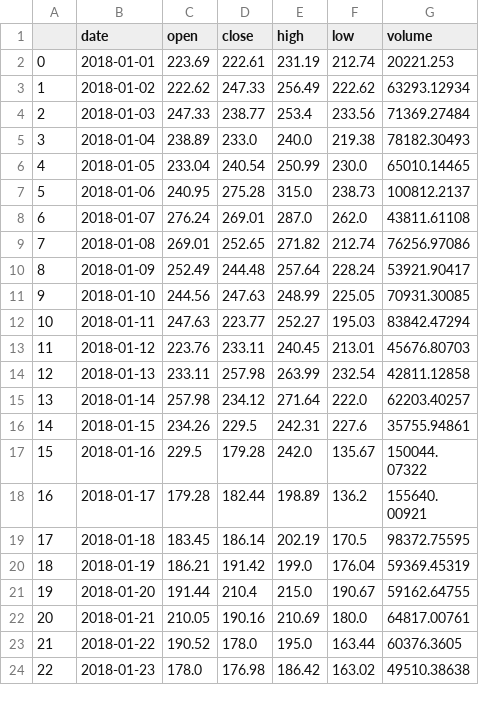
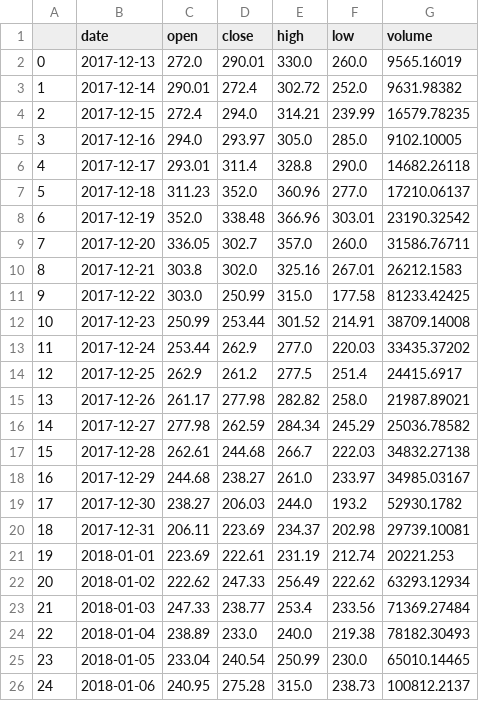
Before and after one commit to vishnutejakatta/binance_trading_bot_automation, a CSV file: LTCUSDT.csv, drawn as a sheet; only a part is shown; the shorter side is filled out with more unchanged rows; addresses are those after the commit; the diff names each change by its address in the sheet, - before the commit and + after, or states it on an @@ line.

```diff
--- a/LTCUSDT.csv
+++ b/LTCUSDT.csv
+row 2: 0 | 2017-12-13 | 272.0 | 290.01 | 330.0 | 260.0 | 9565.16019
+row 3: 1 | 2017-12-14 | 290.01 | 272.4 | 302.72 | 252.0 | 9631.98382
+row 4: 2 | 2017-12-15 | 272.4 | 294.0 | 314.21 | 239.99 | 16579.78235
+row 5: 3 | 2017-12-16 | 294.0 | 293.97 | 305.0 | 285.0 | 9102.10005
+row 6: 4 | 2017-12-17 | 293.01 | 311.4 | 328.8 | 290.0 | 14682.26118
+row 7: 5 | 2017-12-18 | 311.23 | 352.0 | 360.96 | 277.0 | 17210.06137
+row 8: 6 | 2017-12-19 | 352.0 | 338.48 | 366.96 | 303.01 | 23190.32542
+row 9: 7 | 2017-12-20 | 336.05 | 302.7 | 357.0 | 260.0 | 31586.76711
+row 10: 8 | 2017-12-21 | 303.8 | 302.0 | 325.16 | 267.01 | 26212.1583
+row 11: 9 | 2017-12-22 | 303.0 | 250.99 | 315.0 | 177.58 | 81233.42425
+row 12: 10 | 2017-12-23 | 250.99 | 253.44 | 301.52 | 214.91 | 38709.14008
+row 13: 11 | 2017-12-24 | 253.44 | 262.9 | 277.0 | 220.03 | 33435.37202
+row 14: 12 | 2017-12-25 | 262.9 | 261.2 | 277.5 | 251.4 | 24415.6917
+row 15: 13 | 2017-12-26 | 261.17 | 277.98 | 282.82 | 258.0 | 21987.89021
+row 16: 14 | 2017-12-27 | 277.98 | 262.59 | 284.34 | 245.29 | 25036.78582
+row 17: 15 | 2017-12-28 | 262.61 | 244.68 | 266.7 | 222.03 | 34832.27138
+row 18: 16 | 2017-12-29 | 244.68 | 238.27 | 261.0 | 233.97 | 34985.03167
+row 19: 17 | 2017-12-30 | 238.27 | 206.03 | 244.0 | 193.2 | 52930.1782
+row 20: 18 | 2017-12-31 | 206.11 | 223.69 | 234.37 | 202.98 | 29739.10081
@@ column A renumbered from row 21 down @@
```
Also changed, not shown: BNBUSDT.csv, 12 other files.
